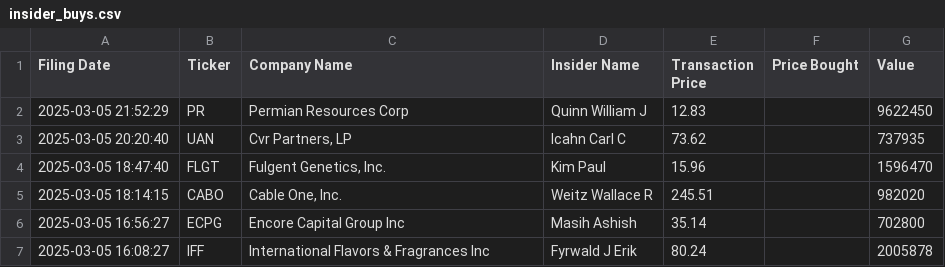
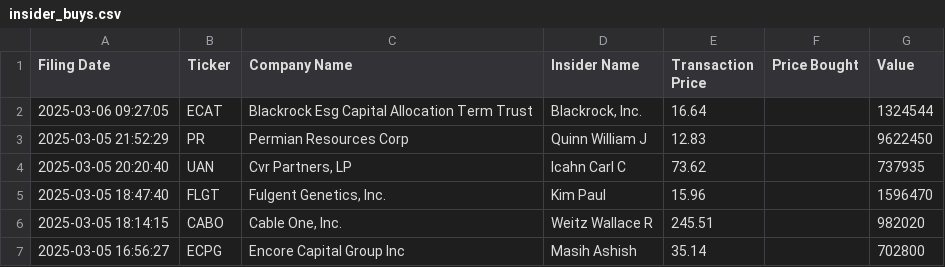
Before and after one commit to avillanuevak/Insider_Trades, a CSV file: Scraping/insider_buys.csv, drawn as a sheet; only a part is shown; the shorter side is filled out with more unchanged rows; the diff names each change by its address in the sheet, - before the commit and + after, or states it on an @@ line.

```diff
--- a/Scraping/insider_buys.csv
+++ b/Scraping/insider_buys.csv
+row 2: 2025-03-06 09:27:05 | ECAT | Blackrock Esg Capital Allocation Term Trust | Blackrock, Inc. | 16.64 |  | 1324544
```
Also changed, not shown: 1 other file.
